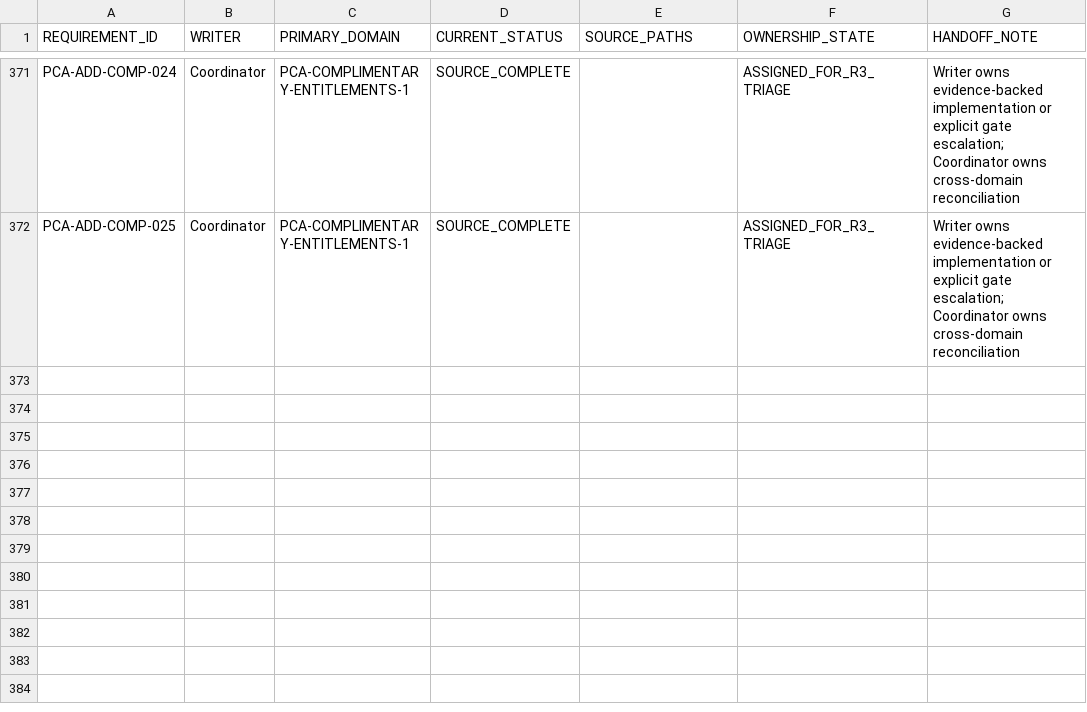
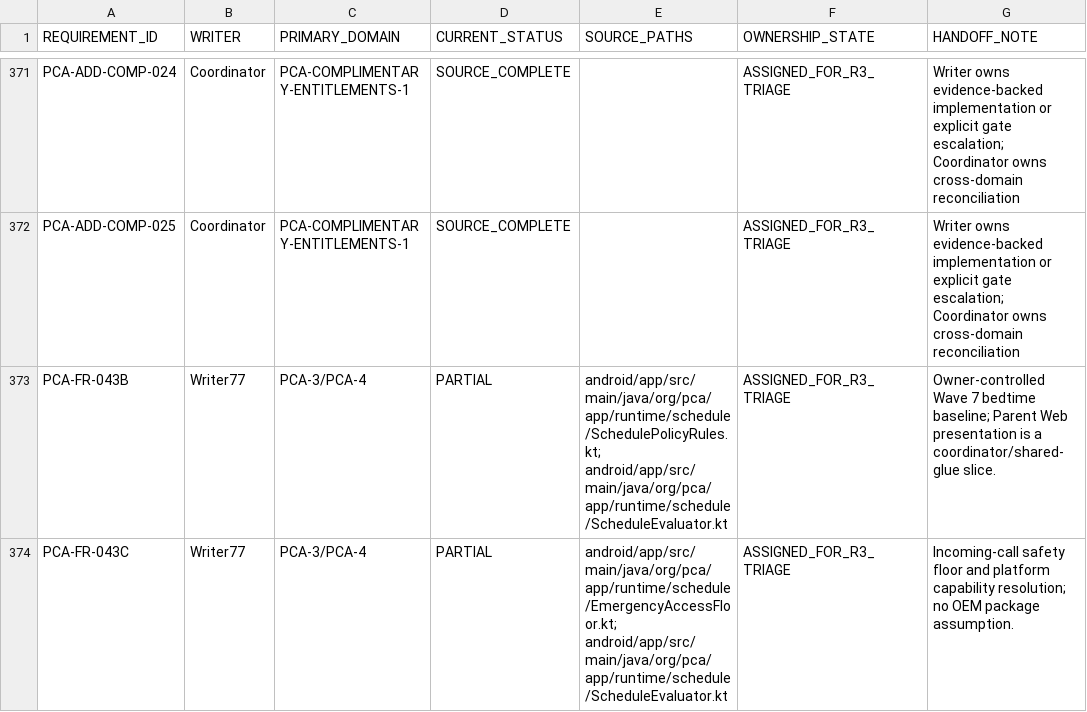
Before and after one commit to mosa-ali/PCA, a CSV file: .agent-runtime/manifests/pca-r3-final/R3_FILE_OWNERSHIP.csv, drawn as a sheet; only a part is shown, gaps mark what is left out; the diff covers the shown part only.

```diff
--- a/.agent-runtime/manifests/pca-r3-final/R3_FILE_OWNERSHIP.csv
+++ b/.agent-runtime/manifests/pca-r3-final/R3_FILE_OWNERSHIP.csv
@@ -372 +372,3 @@
 "PCA-ADD-COMP-025","Coordinator","PCA-COMPLIMENTARY-ENTITLEMENTS-1","SOURCE_COMPLETE","","ASSIGNED_FOR_R3_TRIAGE","Writer owns evidence-backed implementation or explicit gate escalation; Coordinator owns cross-domain reconciliation"
+"PCA-FR-043B","Writer77","PCA-3/PCA-4","PARTIAL","android/app/src/main/java/org/pca/app/runtime/schedule/SchedulePolicyRules.kt; android/app/src/main/java/org/pca/app/runtime/schedule/ScheduleEvaluator.kt","ASSIGNED_FOR_R3_TRIAGE","Owner-controlled Wave 7 bedtime baseline; Parent Web presentation is a coordinator/shared-glue slice."
+"PCA-FR-043C","Writer77","PCA-3/PCA-4","PARTIAL","android/app/src/main/java/org/pca/app/runtime/schedule/EmergencyAccessFloor.kt; android/app/src/main/java/org/pca/app/runtime/schedule/ScheduleEvaluator.kt","ASSIGNED_FOR_R3_TRIAGE","Incoming-call safety floor and platform capability resolution; no OEM package assumption."
```
Also changed, not shown: 2 added rows and 6 edited cells elsewhere in this file, .agent-runtime/manifests/pca-r3-final/R3_REQUIREMENT_AUDIT.csv, .agent-runtime/manifests/pca-r3-final/R3_SOURCE_BACKLOG.csv, 33 other files.
